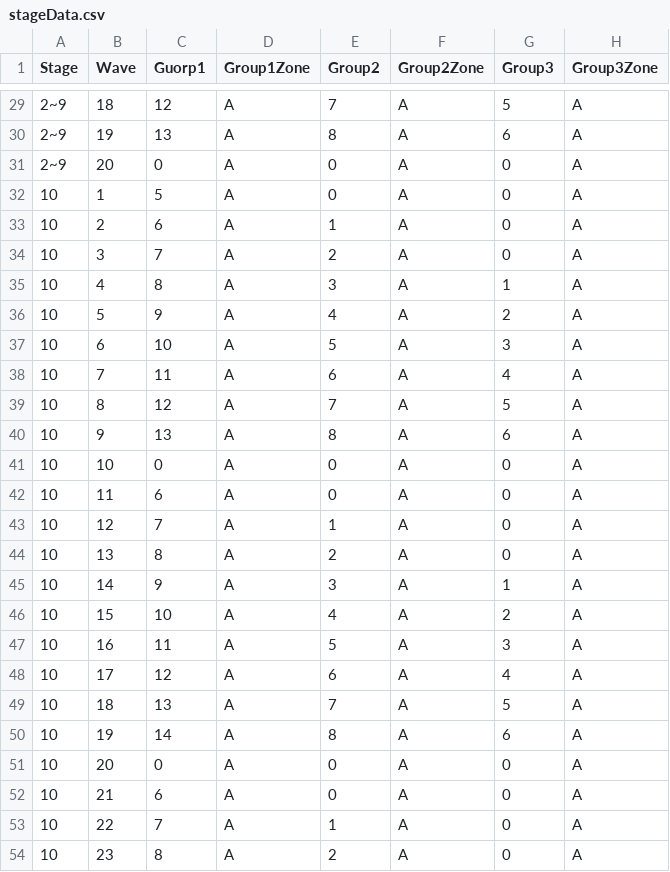
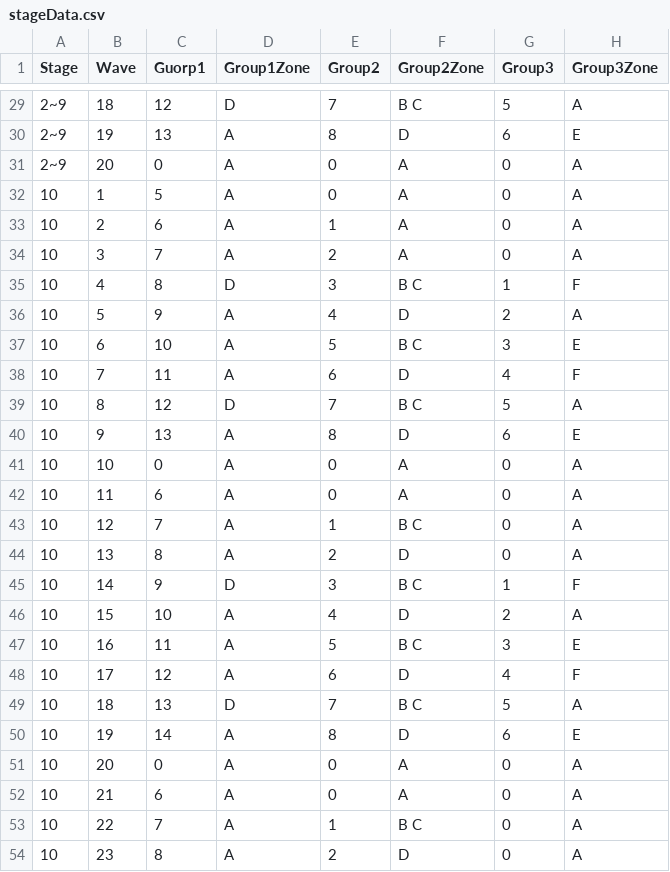
Before and after one commit to jhoon8903/Monster_Stars, a CSV file: Assets/Resources/stageData.csv, drawn as a sheet; only a part is shown, gaps mark what is left out; the diff covers the shown part only.

```diff
--- a/Assets/Resources/stageData.csv
+++ b/Assets/Resources/stageData.csv
@@ -29,3 +29,3 @@ Stage,Wave,Guorp1,Group1Zone,Group2,Group2Zone,Group3,Group3Zone
-2~9,18,12,A,7,A,5,A
-2~9,19,13,A,8,A,6,A
+2~9,18,12,D,7,B C,5,A
+2~9,19,13,A,8,D,6,E
 2~9,20,0,A,0,A,0,A
@@ -34,21 +34,21 @@ Stage,Wave,Guorp1,Group1Zone,Group2,Group2Zone,Group3,Group3Zone
 10,3,7,A,2,A,0,A
-10,4,8,A,3,A,1,A
-10,5,9,A,4,A,2,A
-10,6,10,A,5,A,3,A
-10,7,11,A,6,A,4,A
-10,8,12,A,7,A,5,A
-10,9,13,A,8,A,6,A
+10,4,8,D,3,B C,1,F
+10,5,9,A,4,D,2,A
+10,6,10,A,5,B C,3,E
+10,7,11,A,6,D,4,F
+10,8,12,D,7,B C,5,A
+10,9,13,A,8,D,6,E
 10,10,0,A,0,A,0,A
 10,11,6,A,0,A,0,A
-10,12,7,A,1,A,0,A
-10,13,8,A,2,A,0,A
-10,14,9,A,3,A,1,A
-10,15,10,A,4,A,2,A
-10,16,11,A,5,A,3,A
-10,17,12,A,6,A,4,A
-10,18,13,A,7,A,5,A
-10,19,14,A,8,A,6,A
+10,12,7,A,1,B C,0,A
+10,13,8,A,2,D,0,A
+10,14,9,D,3,B C,1,F
+10,15,10,A,4,D,2,A
+10,16,11,A,5,B C,3,E
+10,17,12,A,6,D,4,F
+10,18,13,D,7,B C,5,A
+10,19,14,A,8,D,6,E
 10,20,0,A,0,A,0,A
 10,21,6,A,0,A,0,A
-10,22,7,A,1,A,0,A
-10,23,8,A,2,A,0,A
+10,22,7,A,1,B C,0,A
+10,23,8,A,2,D,0,A
```
Also changed, not shown: 124 edited cells elsewhere in this file, 22 other files.
